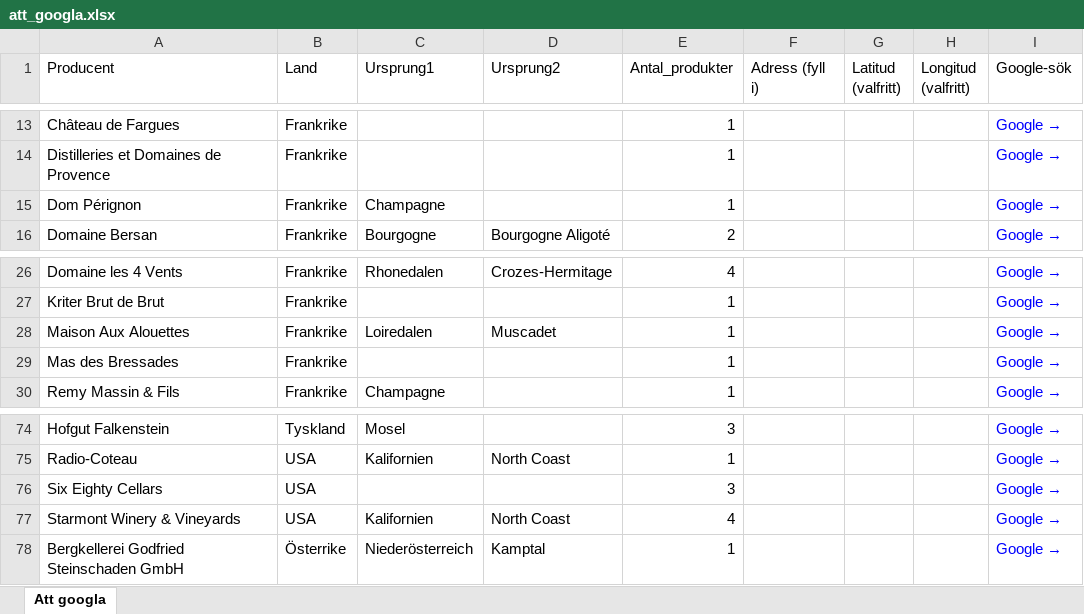
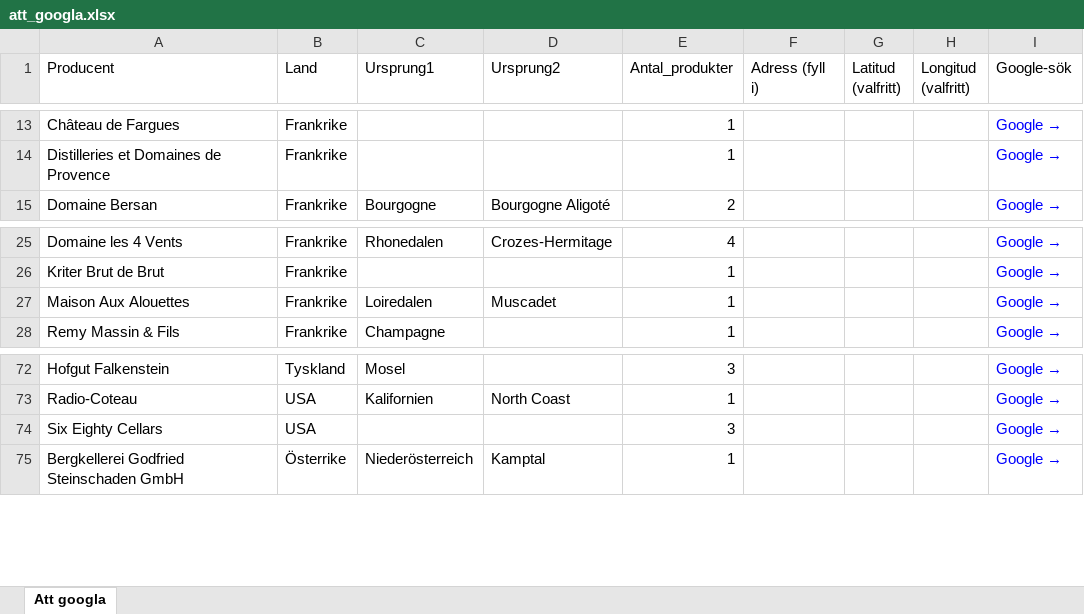
Before and after one commit to stasatebe/vinografi, an Excel workbook: data/att_googla.xlsx, sheet Att googla, drawn as a sheet; only a part is shown, gaps mark what is left out; values as stored, in another font and other column widths than the file's, no borders; the diff names each change by its address in the sheet, - before the commit and + after, or states it on an @@ line.

```diff
--- a/data/att_googla.xlsx (sheet Att googla)
+++ b/data/att_googla.xlsx (sheet Att googla)
-row 15: Dom Pérignon | Frankrike | Champagne |  | 1 |  |  |  | Google →
-row 29: Mas des Bressades | Frankrike |  |  | 1 |  |  |  | Google →
-row 77: Starmont Winery & Vineyards | USA | Kalifornien | North Coast | 4 |  |  |  | Google →
```
Also changed, not shown: 1 other file.
